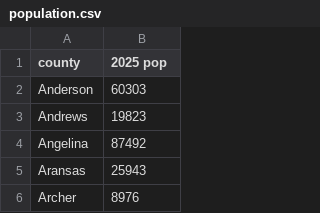
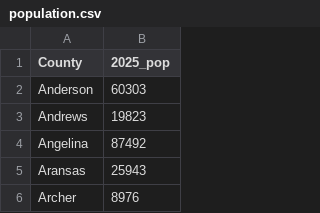
Before and after one commit to loganlfowler/Measles-Outbreak-and-Public-Policy-Reluctance, a CSV file: 2026SP-stat/data/population.csv, drawn as a sheet; only a part is shown.

```diff
--- a/2026SP-stat/data/population.csv
+++ b/2026SP-stat/data/population.csv
@@ -1,2 +1,2 @@
-county,2025 pop
+County,2025_pop
 Anderson,60303
```
Also changed, not shown: 44 other files.
